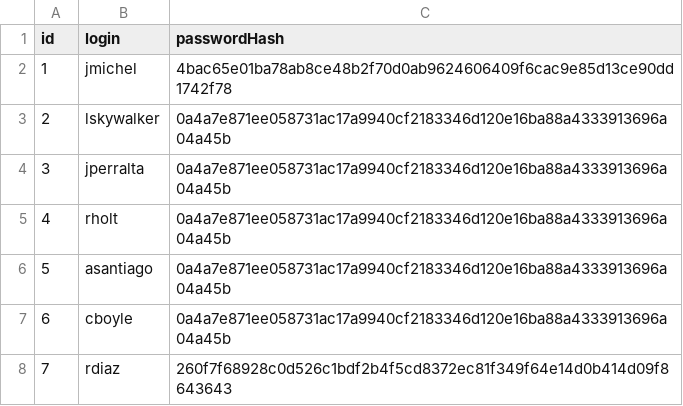
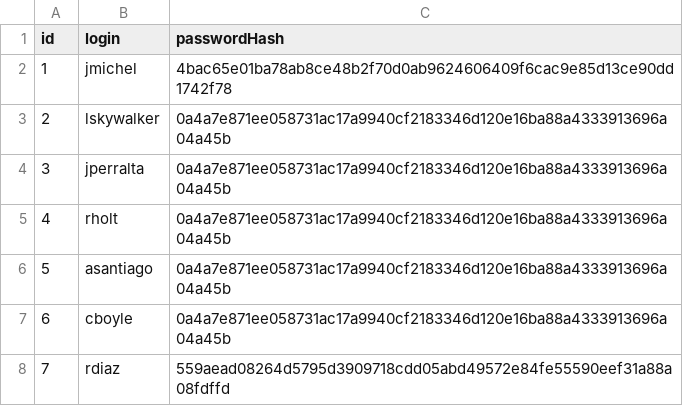
Before and after one commit to BioPQx/SAE_COO_SANZ_MARRE, a CSV file: SAE_COO_MARRE_SANZ/data/authentification.csv, drawn as a sheet.

```diff
--- a/SAE_COO_MARRE_SANZ/data/authentification.csv
+++ b/SAE_COO_MARRE_SANZ/data/authentification.csv
@@ -7,2 +7,2 @@ id;login;passwordHash
 6;cboyle;0a4a7e871ee058731ac17a9940cf2183346d120e16ba88a4333913696a04a45b
-7;rdiaz;260f7f68928c0d526c1bdf2b4f5cd8372ec81f349f64e14d0b414d09f8643643
+7;rdiaz;559aead08264d5795d3909718cdd05abd49572e84fe55590eef31a88a08fdffd
```
Also changed, not shown: 32 other files.
